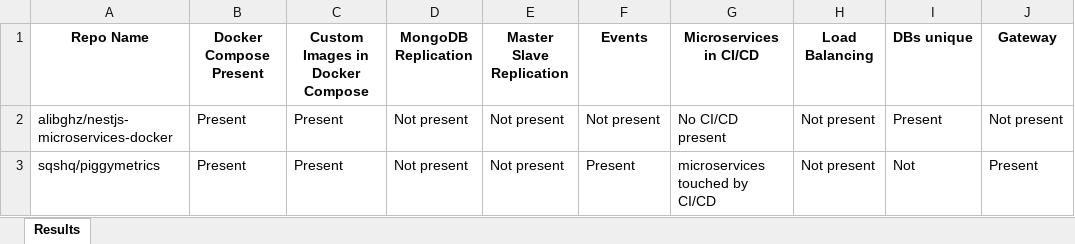
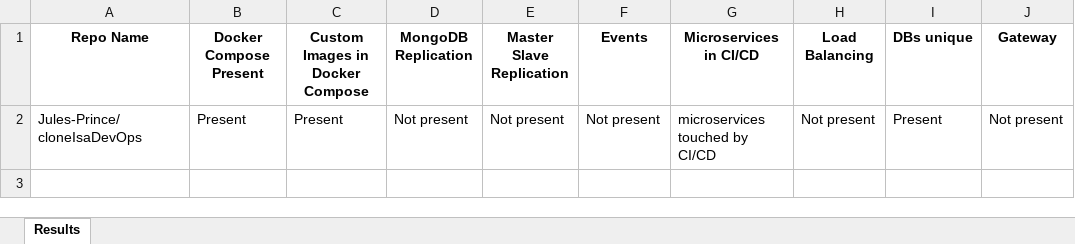
Before and after one commit to damedomey/retro-ingenierie, an Excel workbook: output/output.xlsx, sheet Results, drawn as a sheet; values as stored, in another font and other column widths than the file's, no borders; the diff names each change by its address in the sheet, - before the commit and + after, or states it on an @@ line.

```diff
--- a/output/output.xlsx (sheet Results)
+++ b/output/output.xlsx (sheet Results)
-A2 (Repo Name): alibghz/nestjs-microservices-docker
+A2 (Repo Name): Jules-Prince/cloneIsaDevOps
-G2 (Microservices in CI/CD): No CI/CD present
+G2 (Microservices in CI/CD): microservices touched by CI/CD
-row 3: sqshq/piggymetrics | Present | Present | Not present | Not present | Present | microservices touched by CI/CD | Not present | Not | Present
```
Also changed, not shown: 5 other files.
